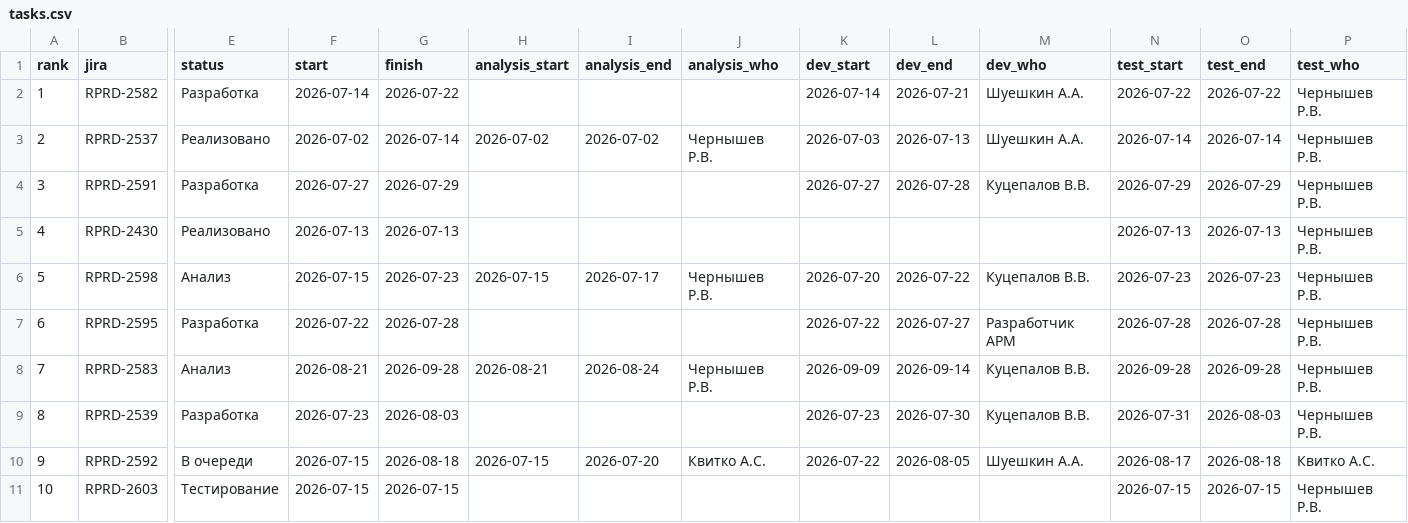
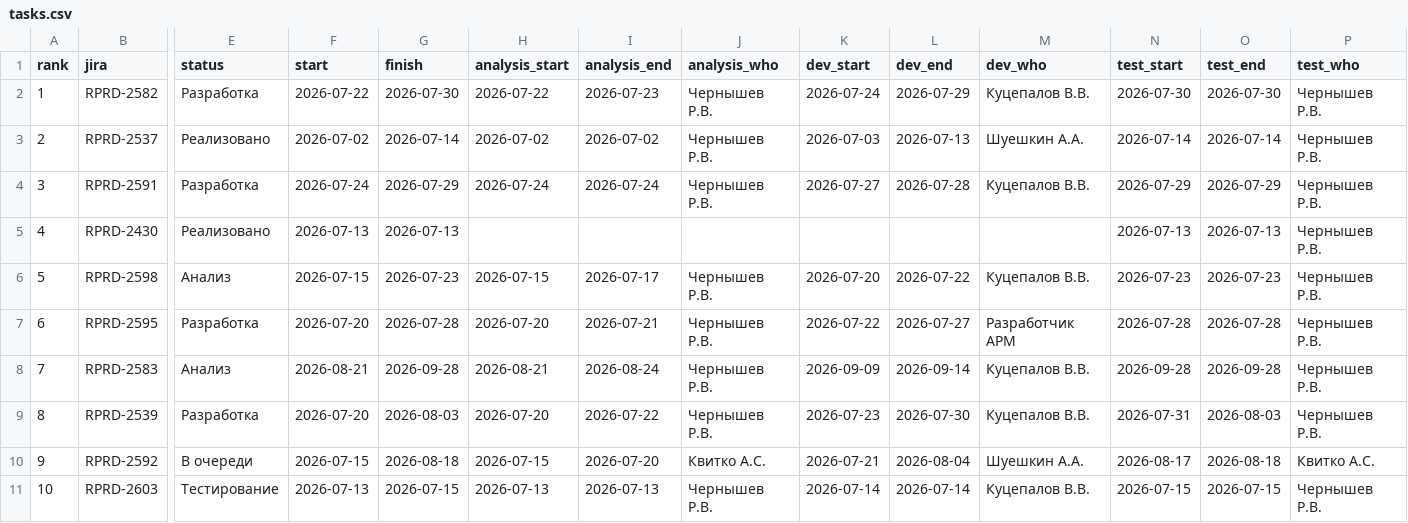
Before and after one commit to kvitkoas-sudo/tech366, a CSV file: road-map-2026/tasks.csv, drawn as a sheet; only a part is shown, gaps mark what is left out; the diff covers the shown part only; the diff names each change by its address in the sheet, - before the commit and + after, or states it on an @@ line.

Commit message:
Ретроспективные стадии (анализ+разработка) для задач в работе

```diff
--- a/road-map-2026/tasks.csv
+++ b/road-map-2026/tasks.csv
-F2 (start): 2026-07-14
+F2 (start): 2026-07-22
-G2 (finish): 2026-07-22
+G2 (finish): 2026-07-30
-H2 (analysis_start): (empty)
+H2 (analysis_start): 2026-07-22
-I2 (analysis_end): (empty)
+I2 (analysis_end): 2026-07-23
-J2 (analysis_who): (empty)
+J2 (analysis_who): Чернышев Р.В.
-K2 (dev_start): 2026-07-14
+K2 (dev_start): 2026-07-24
-L2 (dev_end): 2026-07-21
+L2 (dev_end): 2026-07-29
-M2 (dev_who): Шуешкин А.А.
+M2 (dev_who): Куцепалов В.В.
-N2 (test_start): 2026-07-22
+N2 (test_start): 2026-07-30
-O2 (test_end): 2026-07-22
+O2 (test_end): 2026-07-30
-F4 (start): 2026-07-27
+F4 (start): 2026-07-24
-H4 (analysis_start): (empty)
+H4 (analysis_start): 2026-07-24
-I4 (analysis_end): (empty)
+I4 (analysis_end): 2026-07-24
-J4 (analysis_who): (empty)
+J4 (analysis_who): Чернышев Р.В.
-F7 (start): 2026-07-22
+F7 (start): 2026-07-20
-H7 (analysis_start): (empty)
+H7 (analysis_start): 2026-07-20
-I7 (analysis_end): (empty)
+I7 (analysis_end): 2026-07-21
-J7 (analysis_who): (empty)
+J7 (analysis_who): Чернышев Р.В.
-F9 (start): 2026-07-23
+F9 (start): 2026-07-20
-H9 (analysis_start): (empty)
+H9 (analysis_start): 2026-07-20
-I9 (analysis_end): (empty)
+I9 (analysis_end): 2026-07-22
-J9 (analysis_who): (empty)
+J9 (analysis_who): Чернышев Р.В.
-K10 (dev_start): 2026-07-22
+K10 (dev_start): 2026-07-21
-L10 (dev_end): 2026-08-05
+L10 (dev_end): 2026-08-04
-F11 (start): 2026-07-15
+F11 (start): 2026-07-13
-H11 (analysis_start): (empty)
+H11 (analysis_start): 2026-07-13
-I11 (analysis_end): (empty)
+I11 (analysis_end): 2026-07-13
-J11 (analysis_who): (empty)
+J11 (analysis_who): Чернышев Р.В.
-K11 (dev_start): (empty)
+K11 (dev_start): 2026-07-14
-L11 (dev_end): (empty)
+L11 (dev_end): 2026-07-14
-M11 (dev_who): (empty)
+M11 (dev_who): Куцепалов В.В.
```
Also changed, not shown: 64 edited cells elsewhere in this file.
